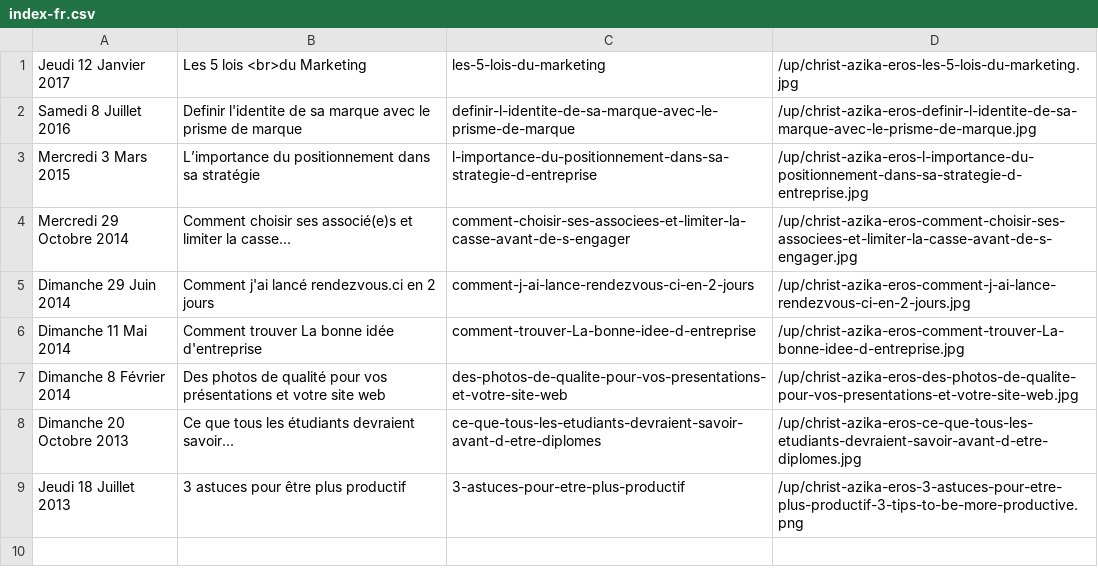
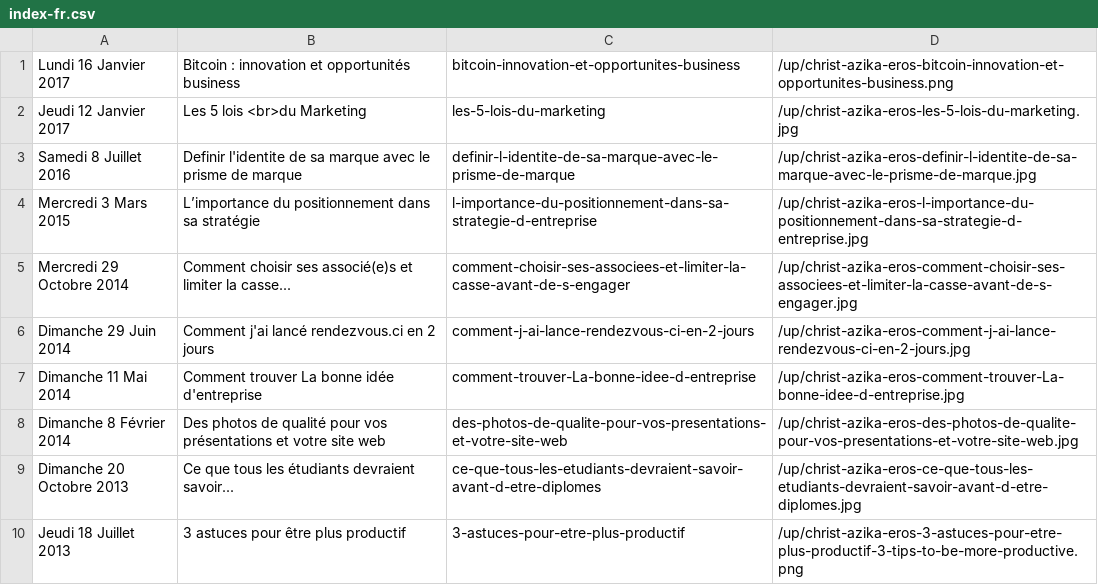
Before and after one commit to Supm4n/christ.azika-eros.org, a CSV file: index-fr.csv, drawn as a sheet; the diff names each change by its address in the sheet, - before the commit and + after, or states it on an @@ line.

Commit message:
New blog post on Bitcoin & correction on Les 5 lois du marketing

```diff
--- a/index-fr.csv
+++ b/index-fr.csv
+row 1: Lundi 16 Janvier 2017 | Bitcoin : innovation et opportunités business | bitcoin-innovation-et-opportunites-business | /up/christ-azika-eros-bitcoin-innovation-et-opportunites-business.png
```
Also changed, not shown: 4 other files.
